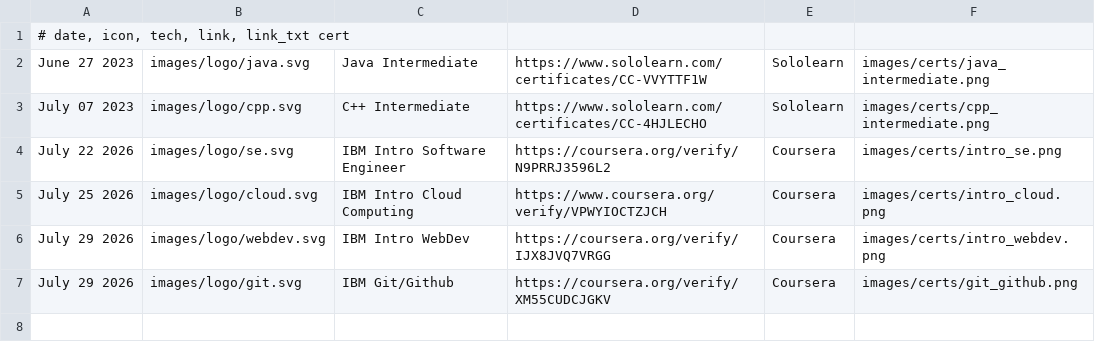
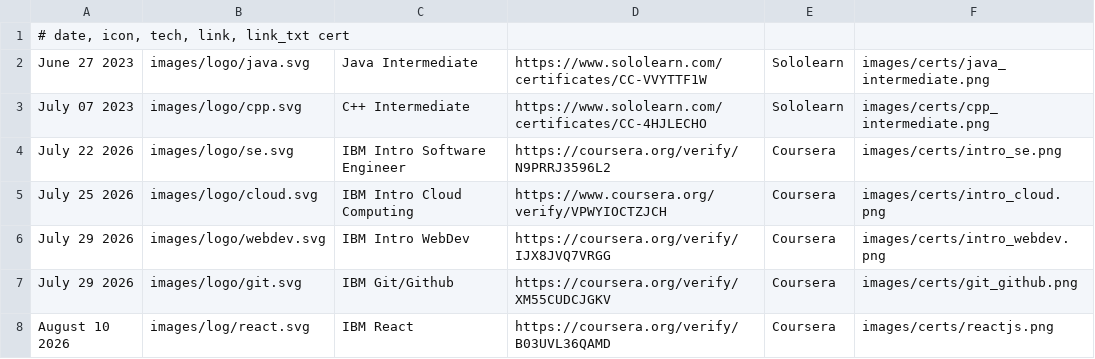
Before and after one commit to mevpd/mevpd, a CSV file: files/certs.csv, drawn as a sheet; the diff names each change by its address in the sheet, - before the commit and + after, or states it on an @@ line.

Commit message:
add react js cert

```diff
--- a/files/certs.csv
+++ b/files/certs.csv
+row 8: August 10 2026 | images/log/react.svg | IBM React | https://coursera.org/verify/B03UVL36QAMD | Coursera | images/certs/reactjs.png
```
Also changed, not shown: 3 other files.
